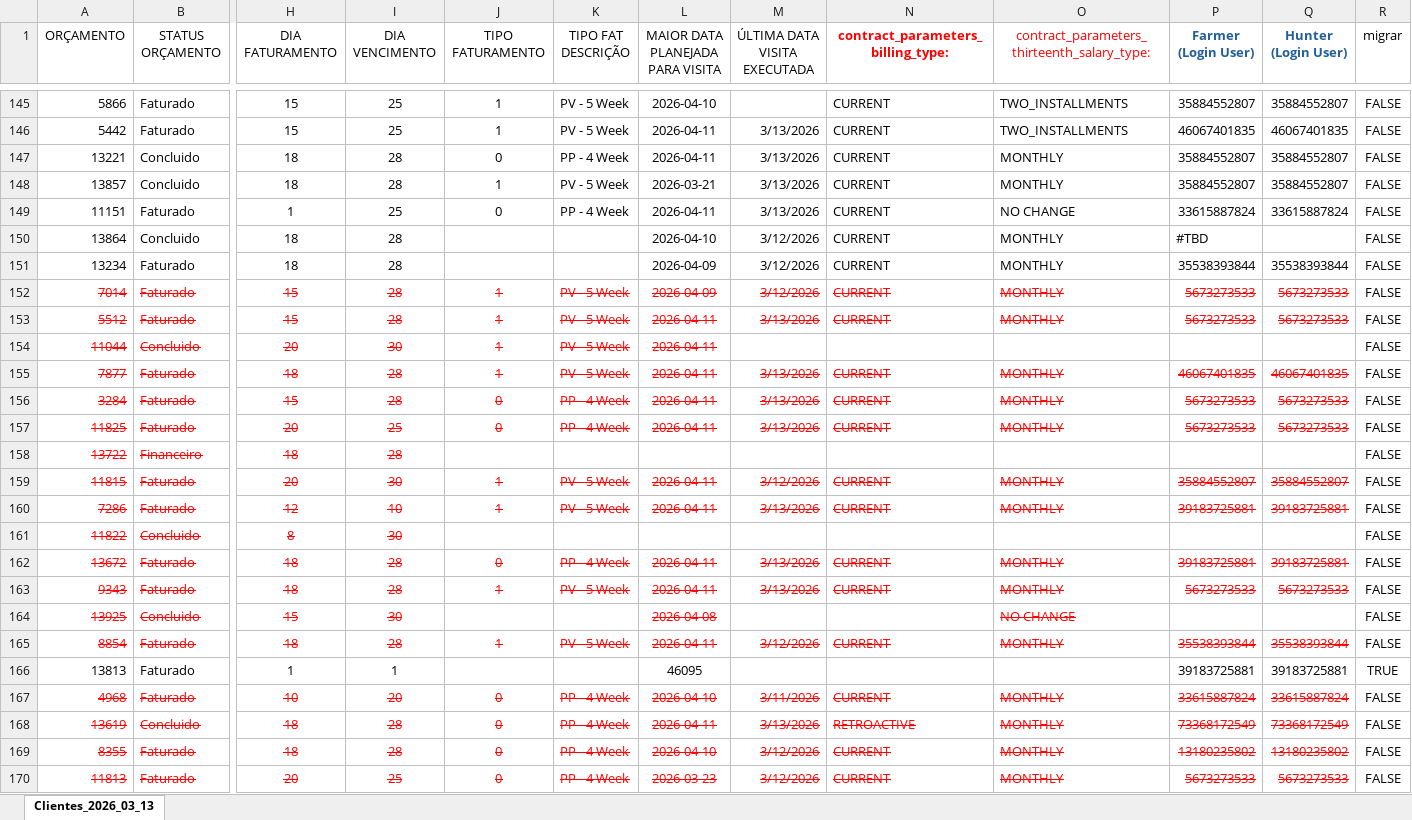
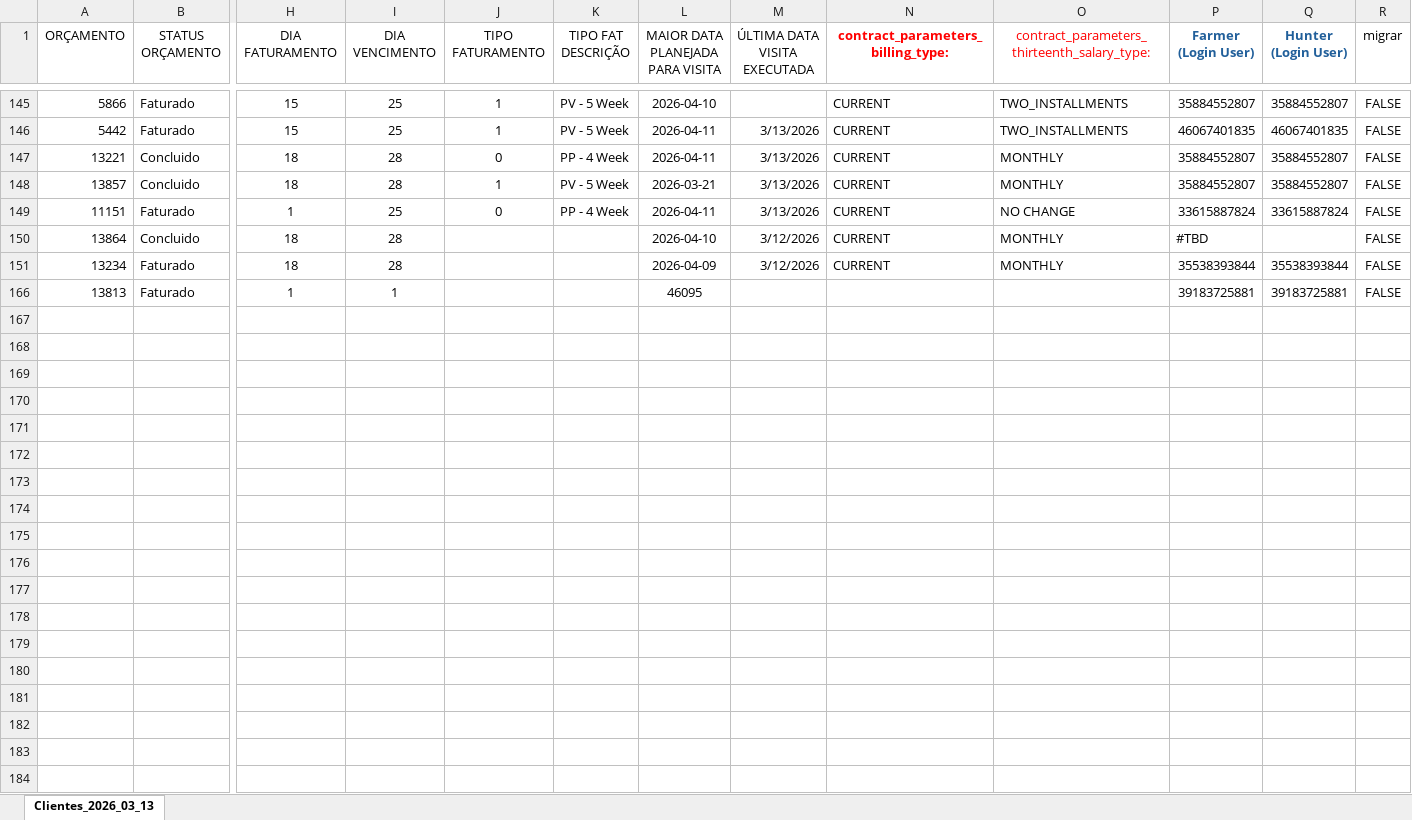
Before and after one commit to NCoelhomoura/tombamento_producao, an Excel workbook: contratos_ativos.xlsx, sheet Clientes_2026_03_13, drawn as a sheet; only a part is shown, gaps mark what is left out; values as stored, in another font and other column widths than the file's, no borders; rows hold the shown columns only; the diff covers the shown part only; the diff names each change by its address in the sheet, - before the commit and + after, or states it on an @@ line.

Commit message:
atualização com filter direto do XLSX e filter --clear-users

```diff
--- a/contratos_ativos.xlsx (sheet Clientes_2026_03_13)
+++ b/contratos_ativos.xlsx (sheet Clientes_2026_03_13)
@@ row 152 hidden: 7014 | Faturado | 15 | 28 | 1 | PV - 5 Week | 2026-04-09 | 3/12/2026 | CURRENT | MONTHLY | 5673273533 | 5673273533 | FALSE @@
@@ row 153 hidden: 5512 | Faturado | 15 | 28 | 1 | PV - 5 Week | 2026-04-11 | 3/13/2026 | CURRENT | MONTHLY | 5673273533 | 5673273533 | FALSE @@
@@ row 154 hidden: 11044 | Concluido | 20 | 30 | 1 | PV - 5 Week | 2026-04-11 |  |  |  |  |  | FALSE @@
@@ row 155 hidden: 7877 | Faturado | 18 | 28 | 1 | PV - 5 Week | 2026-04-11 | 3/13/2026 | CURRENT | MONTHLY | 46067401835 | 46067401835 | FALSE @@
@@ row 156 hidden: 3284 | Faturado | 15 | 28 | 0 | PP - 4 Week | 2026-04-11 | 3/13/2026 | CURRENT | MONTHLY | 5673273533 | 5673273533 | FALSE @@
@@ row 157 hidden: 11825 | Faturado | 20 | 25 | 0 | PP - 4 Week | 2026-04-11 | 3/13/2026 | CURRENT | MONTHLY | 5673273533 | 5673273533 | FALSE @@
@@ row 158 hidden: 13722 | Financeiro | 18 | 28 |  |  |  |  |  |  |  |  | FALSE @@
@@ row 159 hidden: 11815 | Faturado | 20 | 30 | 1 | PV - 5 Week | 2026-04-11 | 3/12/2026 | CURRENT | MONTHLY | 35884552807 | 35884552807 | FALSE @@
@@ row 160 hidden: 7286 | Faturado | 12 | 10 | 1 | PV - 5 Week | 2026-04-11 | 3/13/2026 | CURRENT | MONTHLY | 39183725881 | 39183725881 | FALSE @@
@@ row 161 hidden: 11822 | Concluido | 8 | 30 |  |  |  |  |  |  |  |  | FALSE @@
@@ row 162 hidden: 13672 | Faturado | 18 | 28 | 0 | PP - 4 Week | 2026-04-11 | 3/13/2026 | CURRENT | MONTHLY | 39183725881 | 39183725881 | FALSE @@
@@ row 163 hidden: 9343 | Faturado | 18 | 28 | 1 | PV - 5 Week | 2026-04-11 | 3/13/2026 | CURRENT | MONTHLY | 5673273533 | 5673273533 | FALSE @@
@@ row 164 hidden: 13925 | Concluido | 15 | 30 |  |  | 2026-04-08 |  |  | NO CHANGE |  |  | FALSE @@
@@ row 165 hidden: 8854 | Faturado | 18 | 28 | 1 | PV - 5 Week | 2026-04-11 | 3/12/2026 | CURRENT | MONTHLY | 35538393844 | 35538393844 | FALSE @@
-R166 (migrar): TRUE
+R166 (migrar): FALSE
@@ row 167 hidden: 4968 | Faturado | 10 | 20 | 0 | PP - 4 Week | 2026-04-10 | 3/11/2026 | CURRENT | MONTHLY | 33615887824 | 33615887824 | FALSE @@
@@ row 168 hidden: 13619 | Concluido | 18 | 28 | 0 | PP - 4 Week | 2026-04-11 | 3/13/2026 | RETROACTIVE | MONTHLY | 73368172549 | 73368172549 | FALSE @@
@@ row 169 hidden: 8355 | Faturado | 18 | 28 | 0 | PP - 4 Week | 2026-04-10 | 3/12/2026 | CURRENT | MONTHLY | 13180235802 | 13180235802 | FALSE @@
@@ row 170 hidden: 11813 | Faturado | 20 | 25 | 0 | PP - 4 Week | 2026-03-23 | 3/12/2026 | CURRENT | MONTHLY | 5673273533 | 5673273533 | FALSE @@
```
Also changed, not shown: 34 hidden or unhidden rows and 2 edited cells elsewhere in this sheet, 14 other files.
